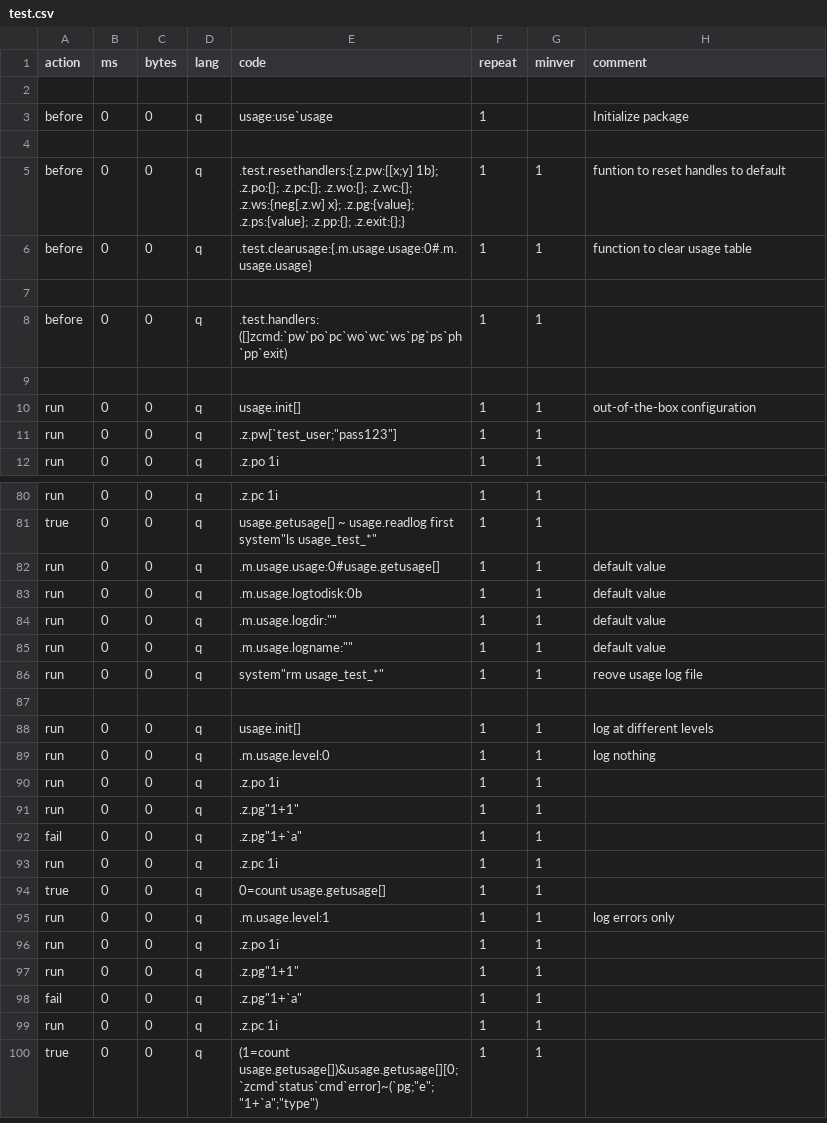
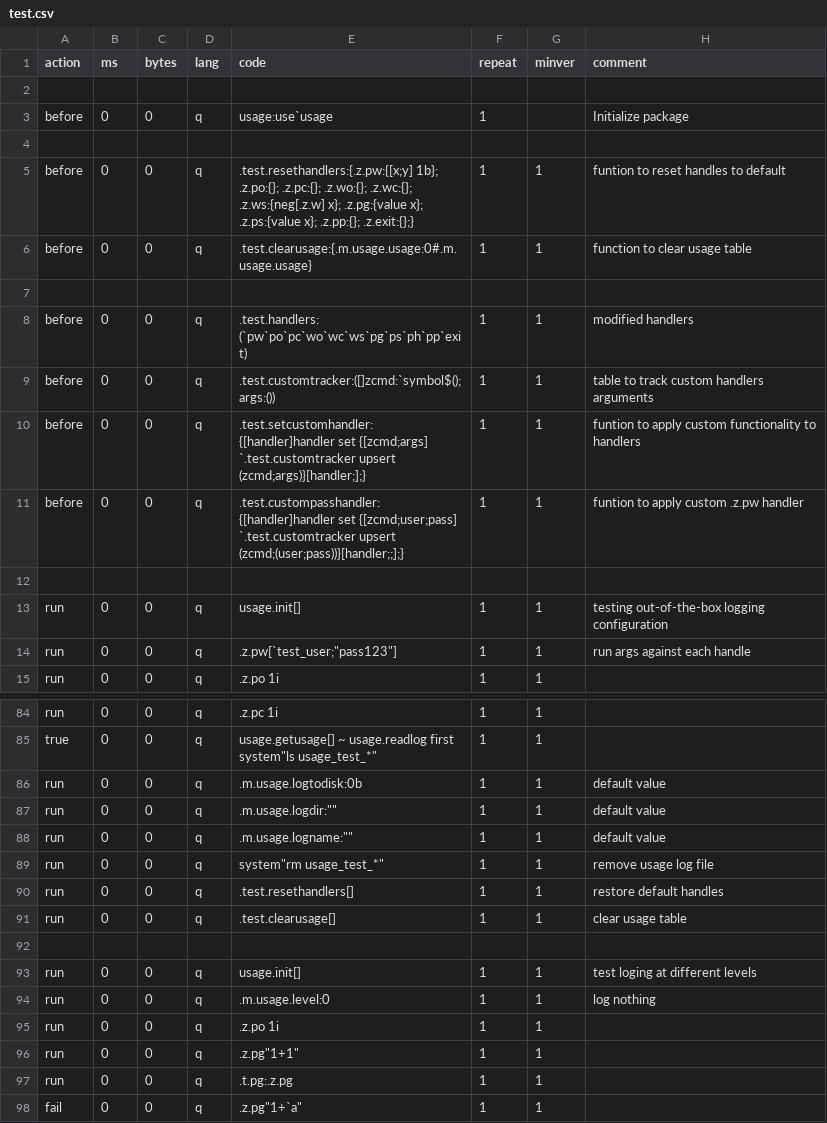
Before and after one commit to DataIntellectTech/kdbx-modules, a CSV file: usage/test.csv, drawn as a sheet; only a part is shown, gaps mark what is left out; the shorter side is filled out with more unchanged rows; the diff covers the shown part only.

Commit message:
all tests working with k4unit and passing with no other dependencies

```diff
--- a/usage/test.csv
+++ b/usage/test.csv
@@ -4,9 +4,12 @@ before,0,0,q,usage:use`usage,1,,Initialize package
 
-before,0,0,q,.test.resethandlers:{.z.pw:{[x;y] 1b}; .z.po:{}; .z.pc:{}; .z.wo:{}; .z.wc:{}; .z.ws:{neg[.z.w] x}; .z.pg:{value}; .z.ps:{value}; .z.pp:{}; .z.exit:{};},1,1,funtion to reset handles to default
+before,0,0,q,.test.resethandlers:{.z.pw:{[x;y] 1b}; .z.po:{}; .z.pc:{}; .z.wo:{}; .z.wc:{}; .z.ws:{neg[.z.w] x}; .z.pg:{value x}; .z.ps:{value x}; .z.pp:{}; .z.exit:{};},1,1,funtion to reset handles to default
 before,0,0,q,.test.clearusage:{.m.usage.usage:0#.m.usage.usage},1,1,function to clear usage table
 
-before,0,0,q,.test.handlers: ([]zcmd:`pw`po`pc`wo`wc`ws`pg`ps`ph`pp`exit),1,1,
+before,0,0,q,.test.handlers: (`pw`po`pc`wo`wc`ws`pg`ps`ph`pp`exit),1,1,modified handlers
+before,0,0,q,.test.customtracker:([]zcmd:`symbol$(); args:()),1,1,table to track custom handlers arguments
+before,0,0,q,.test.setcustomhandler:{[handler]handler set {[zcmd;args] `.test.customtracker upsert (zcmd;args)}[handler;];},1,1,funtion to apply custom functionality to handlers
+before,0,0,q,.test.custompasshandler:{[handler]handler set {[zcmd;user;pass] `.test.customtracker upsert (zcmd;(user;pass))}[handler;;];},1,1,funtion to apply custom .z.pw handler
 
-run,0,0,q,usage.init[],1,1,out-of-the-box configuration
-run,0,0,q,.z.pw[`test_user;"pass123"],1,1,
+run,0,0,q,usage.init[],1,1,testing out-of-the-box logging configuration
+run,0,0,q,.z.pw[`test_user;"pass123"],1,1,run args against each handle
 run,0,0,q,.z.po 1i,1,1,
@@ -81,3 +85,2 @@ run,0,0,q,.z.pc 1i,1,1,
 true,0,0,q,usage.getusage[] ~ usage.readlog first system"ls usage_test_*",1,1,
-run,0,0,q,.m.usage.usage:0#usage.getusage[],1,1, default value
 run,0,0,q,.m.usage.logtodisk:0b,1,1, default value
@@ -85,5 +88,7 @@ run,0,0,q,.m.usage.logdir:"",1,1, default value
 run,0,0,q,.m.usage.logname:"",1,1, default value
-run,0,0,q,system"rm usage_test_*",1,1,reove usage log file
+run,0,0,q,system"rm usage_test_*",1,1,remove usage log file
+run,0,0,q,.test.resethandlers[],1,1, restore default handles
+run,0,0,q,.test.clearusage[],1,1, clear usage table
 
-run,0,0,q,usage.init[],1,1,log at different levels
+run,0,0,q,usage.init[],1,1,test loging at different levels
 run,0,0,q,.m.usage.level:0,1,1,log nothing
@@ -91,2 +96,3 @@ run,0,0,q,.z.po 1i,1,1,
 run,0,0,q,.z.pg"1+1",1,1,
+run,0,0,q,.t.pg:.z.pg,1,1,
 fail,0,0,q,.z.pg"1+`a",1,1,
```
Also changed, not shown: 2 added rows, 1 removed row and 27 edited cells elsewhere in this file, 1 other file.
